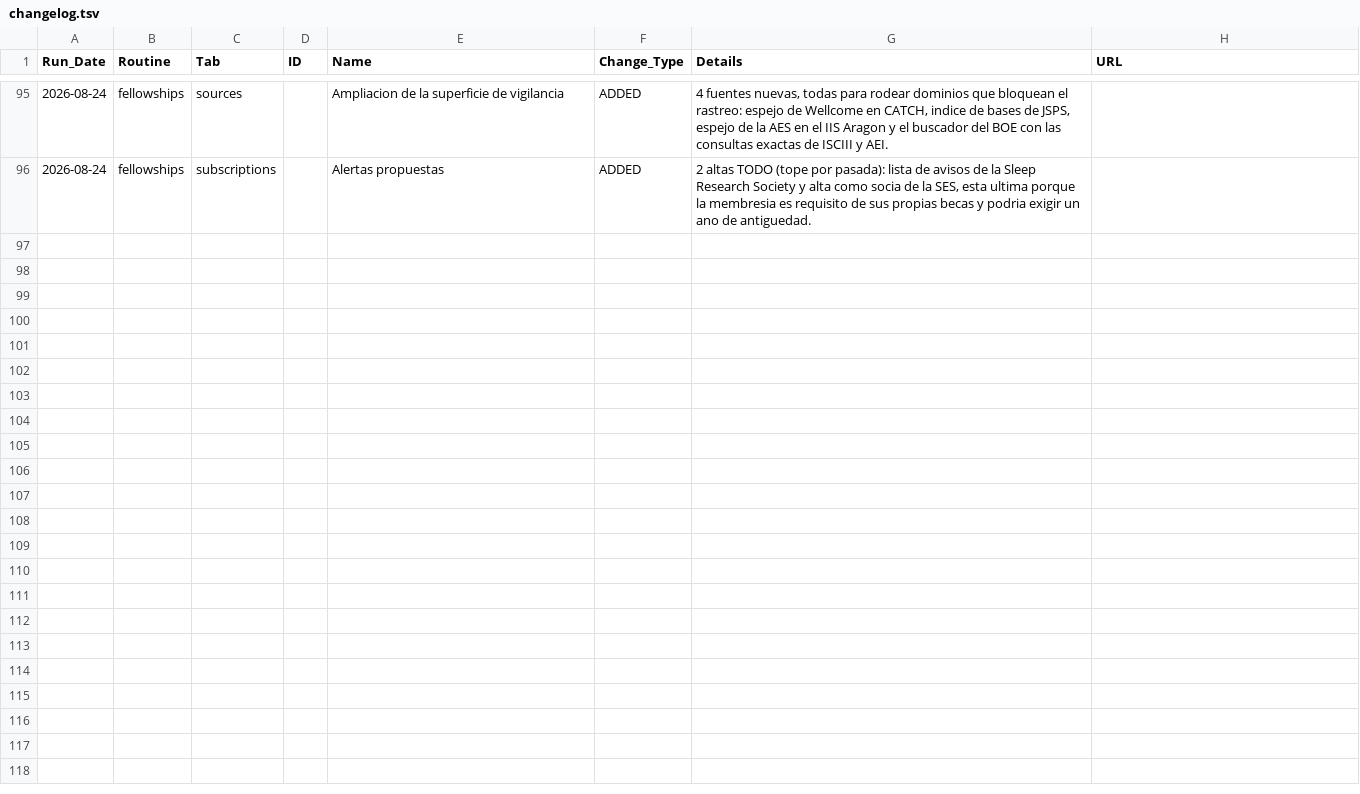
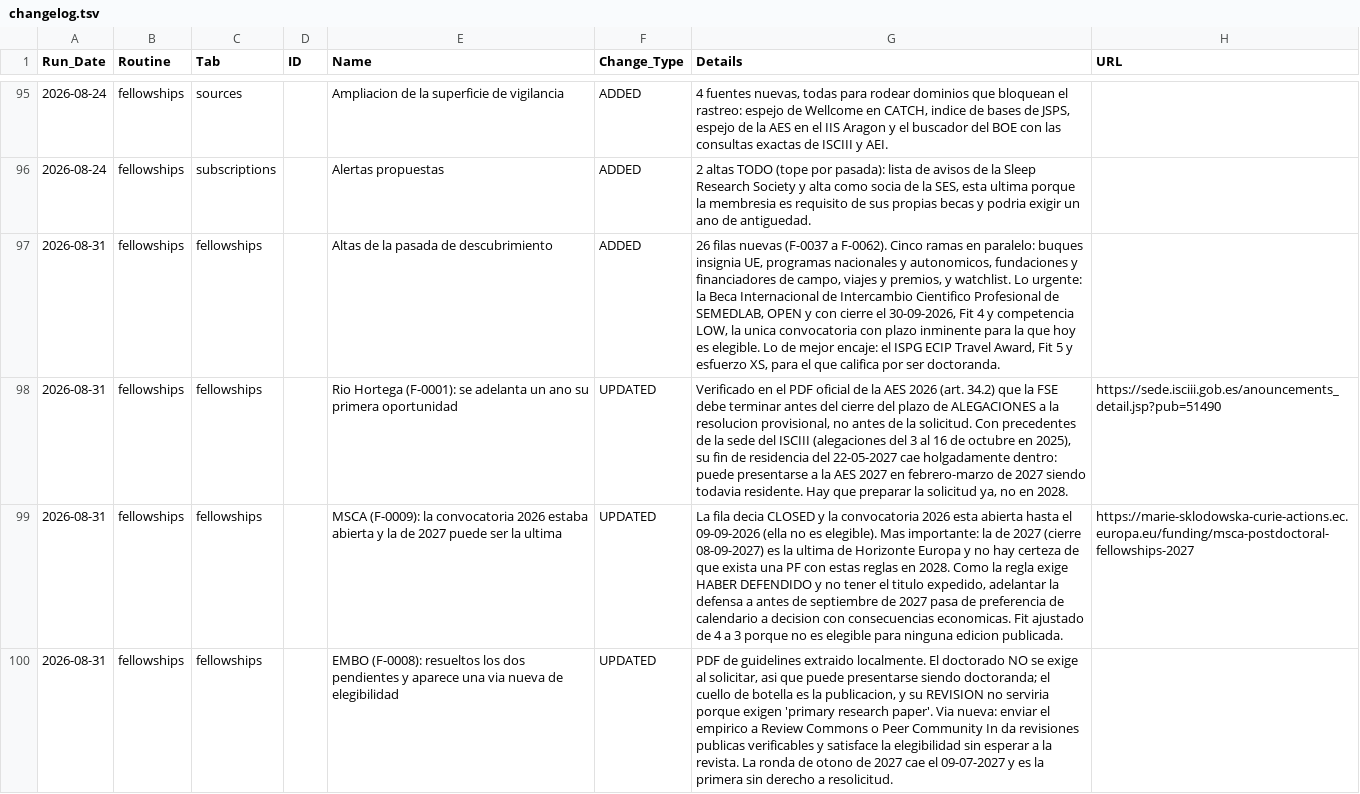
Before and after one commit to douglitas/scheduled-search-strategies, a TSV file: data/changelog.tsv, drawn as a sheet; only a part is shown, gaps mark what is left out; the diff covers the shown part only; the diff names each change by its address in the sheet, - before the commit and + after, or states it on an @@ line.

```diff
--- a/data/changelog.tsv
+++ b/data/changelog.tsv
+row 97: 2026-08-31 | fellowships | fellowships |  | Altas de la pasada de descubrimiento | ADDED | 26 filas nuevas (F-0037 a F-0062). Cinco ramas en paralelo: buques insignia UE, programas nacionales y autonomicos, fundaciones y financiadores de campo, viajes y premios, y watchlist. Lo urgente: la Beca Internacional de Intercambio Cientifico Profesional de SEMEDLAB, OPEN y con cierre el 30-09-2026, Fit 4 y competencia LOW, la unica convocatoria con plazo inminente para la que hoy es elegible. Lo de mejor encaje: el ISPG ECIP Travel Award, Fit 5 y esfuerzo XS, para el que califica por ser doctoranda.
+row 98: 2026-08-31 | fellowships | fellowships |  | Rio Hortega (F-0001): se adelanta un ano su primera oportunidad | UPDATED | Verificado en el PDF oficial de la AES 2026 (art. 34.2) que la FSE debe terminar antes del cierre del plazo de ALEGACIONES a la resolucion provisional, no antes de la solicitud. Con precedentes de la sede del ISCIII (alegaciones del 3 al 16 de octubre en 2025), su fin de residencia del 22-05-2027 cae holgadamente dentro: puede presentarse a la AES 2027 en febrero-marzo de 2027 siendo todavia residente. Hay que preparar la solicitud ya, no en 2028. | https://sede.isciii.gob.es/anouncements_detail.jsp?pub=51490
+row 99: 2026-08-31 | fellowships | fellowships |  | MSCA (F-0009): la convocatoria 2026 estaba abierta y la de 2027 puede ser la ultima | UPDATED | La fila decia CLOSED y la convocatoria 2026 esta abierta hasta el 09-09-2026 (ella no es elegible). Mas importante: la de 2027 (cierre 08-09-2027) es la ultima de Horizonte Europa y no hay certeza de que exista una PF con estas reglas en 2028. Como la regla exige HABER DEFENDIDO y no tener el titulo expedido, adelantar la defensa a antes de septiembre de 2027 pasa de preferencia de calendario a decision con consecuencias economicas. Fit ajustado de 4 a 3 porque no es elegible para ninguna edicion publicada. | https://marie-sklodowska-curie-actions.ec.europa.eu/funding/msca-postdoctoral-fellowships-2027
+row 100: 2026-08-31 | fellowships | fellowships |  | EMBO (F-0008): resueltos los dos pendientes y aparece una via nueva de elegibilidad | UPDATED | PDF de guidelines extraido localmente. El doctorado NO se exige al solicitar, asi que puede presentarse siendo doctoranda; el cuello de botella es la publicacion, y su REVISION no serviria porque exigen 'primary research paper'. Via nueva: enviar el empirico a Review Commons o Peer Community In da revisiones publicas verificables y satisface la elegibilidad sin esperar a la revista. La ronda de otono de 2027 cae el 09-07-2027 y es la primera sin derecho a resolicitud.
```
Also changed, not shown: 3 added rows elsewhere in this file, data/action_now.tsv, data/subscriptions.tsv, 3 other files.
